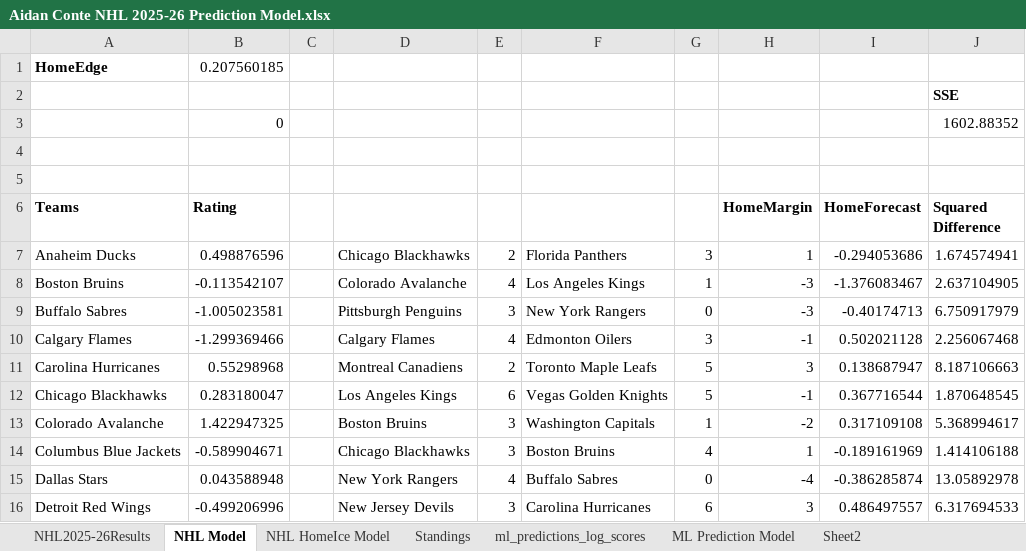
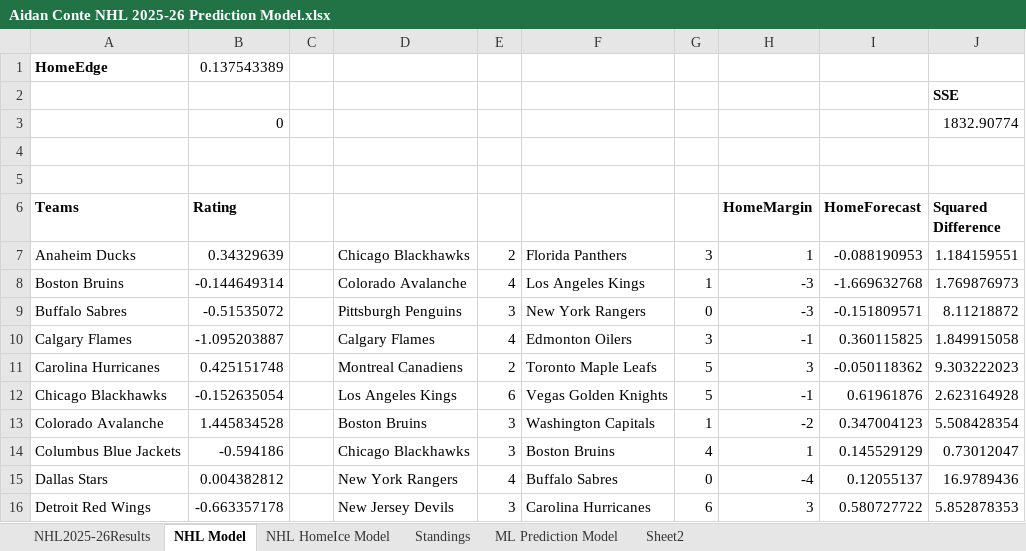
Before and after one commit to AidzNasty/NHL-Prediction-Model, an Excel workbook: Aidan Conte NHL 2025-26 Prediction Model.xlsx, sheet NHL Model, drawn as a sheet; only a part is shown; values as stored, in another font and other column widths than the file's, no borders; table styles not drawn; the diff covers the shown part only; the diff names each change by its address in the sheet, - before the commit and + after, or states it on an @@ line.

```diff
--- a/Aidan Conte NHL 2025-26 Prediction Model.xlsx (sheet NHL Model)
+++ b/Aidan Conte NHL 2025-26 Prediction Model.xlsx (sheet NHL Model)
-sheet tab: ml_predictions_log_scores
-B1 (Rating): 0.207560185
+B1 (Rating): 0.137543389
-J3 (Squared Difference): 1602.88352
+J3 (Squared Difference): 1832.90774
-B7 (Rating): 0.498876596
+B7 (Rating): 0.34329639
-I7 (HomeForecast): -0.294053686
+I7 (HomeForecast): -0.088190953
-J7 (Squared Difference): 1.674574941
+J7 (Squared Difference): 1.184159551
-B8 (Rating): -0.113542107
+B8 (Rating): -0.144649314
-I8 (HomeForecast): -1.376083467
+I8 (HomeForecast): -1.669632768
-J8 (Squared Difference): 2.637104905
+J8 (Squared Difference): 1.769876973
-B9 (Rating): -1.005023581
+B9 (Rating): -0.51535072
-I9 (HomeForecast): -0.40174713
+I9 (HomeForecast): -0.151809571
-J9 (Squared Difference): 6.750917979
+J9 (Squared Difference): 8.11218872
-B10 (Rating): -1.299369466
+B10 (Rating): -1.095203887
-I10 (HomeForecast): 0.502021128
+I10 (HomeForecast): 0.360115825
-J10 (Squared Difference): 2.256067468
+J10 (Squared Difference): 1.849915058
-B11 (Rating): 0.55298968
+B11 (Rating): 0.425151748
-I11 (HomeForecast): 0.138687947
+I11 (HomeForecast): -0.050118362
-J11 (Squared Difference): 8.187106663
+J11 (Squared Difference): 9.303222023
-B12 (Rating): 0.283180047
+B12 (Rating): -0.152635054
-I12 (HomeForecast): 0.367716544
+I12 (HomeForecast): 0.61961876
-J12 (Squared Difference): 1.870648545
+J12 (Squared Difference): 2.623164928
-B13 (Rating): 1.422947325
+B13 (Rating): 1.445834528
-I13 (HomeForecast): 0.317109108
+I13 (HomeForecast): 0.347004123
-J13 (Squared Difference): 5.368994617
+J13 (Squared Difference): 5.508428354
-B14 (Rating): -0.589904671
+B14 (Rating): -0.594186
-I14 (HomeForecast): -0.189161969
+I14 (HomeForecast): 0.145529129
-J14 (Squared Difference): 1.414106188
+J14 (Squared Difference): 0.73012047
-B15 (Rating): 0.043588948
+B15 (Rating): 0.004382812
-I15 (HomeForecast): -0.386285874
+I15 (HomeForecast): 0.12055137
-J15 (Squared Difference): 13.05892978
+J15 (Squared Difference): 16.9789436
-B16 (Rating): -0.499206996
+B16 (Rating): -0.663357178
-I16 (HomeForecast): 0.486497557
+I16 (HomeForecast): 0.580727722
-J16 (Squared Difference): 6.317694533
+J16 (Squared Difference): 5.852878353
```
Also changed, not shown: 808 edited cells elsewhere in this sheet, sheet NHL HomeIce Model, sheet ML Prediction Model, sheet Standings, sheet NHL2025-26Results.
